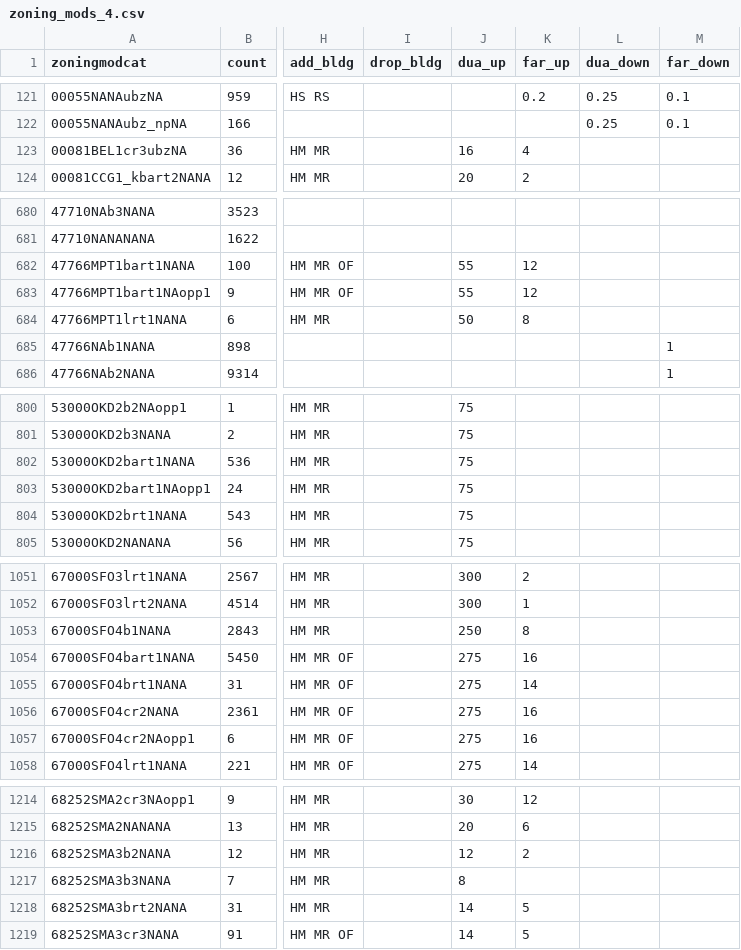
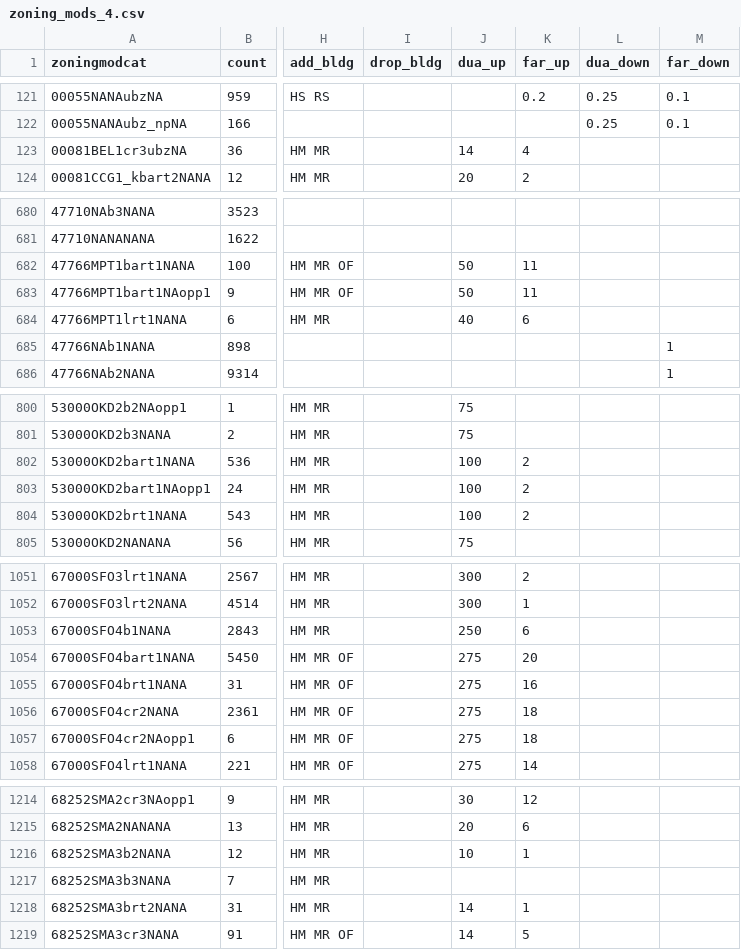
Before and after one commit to UDST/bayarea_urbansim, a CSV file: data/zoning_mods_4.csv, drawn as a sheet; only a part is shown, gaps mark what is left out; the diff covers the shown part only; the diff names each change by its address in the sheet, - before the commit and + after, or states it on an @@ line.

```diff
--- a/data/zoning_mods_4.csv
+++ b/data/zoning_mods_4.csv
-J123 (dua_up): 16
+J123 (dua_up): 14
-J682:J683 (dua_up): 55
+J682:J683 (dua_up): 50
-K682:K683 (far_up): 12
+K682:K683 (far_up): 11
-J684 (dua_up): 50
+J684 (dua_up): 40
-K684 (far_up): 8
+K684 (far_up): 6
-J802:J804 (dua_up): 75
+J802:J804 (dua_up): 100
-K802:K804 (far_up): (empty)
+K802:K804 (far_up): 2
-K1053 (far_up): 8
+K1053 (far_up): 6
-K1054 (far_up): 16
+K1054 (far_up): 20
-K1055 (far_up): 14
+K1055 (far_up): 16
-K1056:K1057 (far_up): 16
+K1056:K1057 (far_up): 18
-J1216 (dua_up): 12
+J1216 (dua_up): 10
-K1216 (far_up): 2
+K1216 (far_up): 1
-J1217 (dua_up): 8
+J1217 (dua_up): (empty)
-K1218 (far_up): 5
+K1218 (far_up): 1
```
Also changed, not shown: 40 edited cells elsewhere in this file, data/development_projects.csv.
